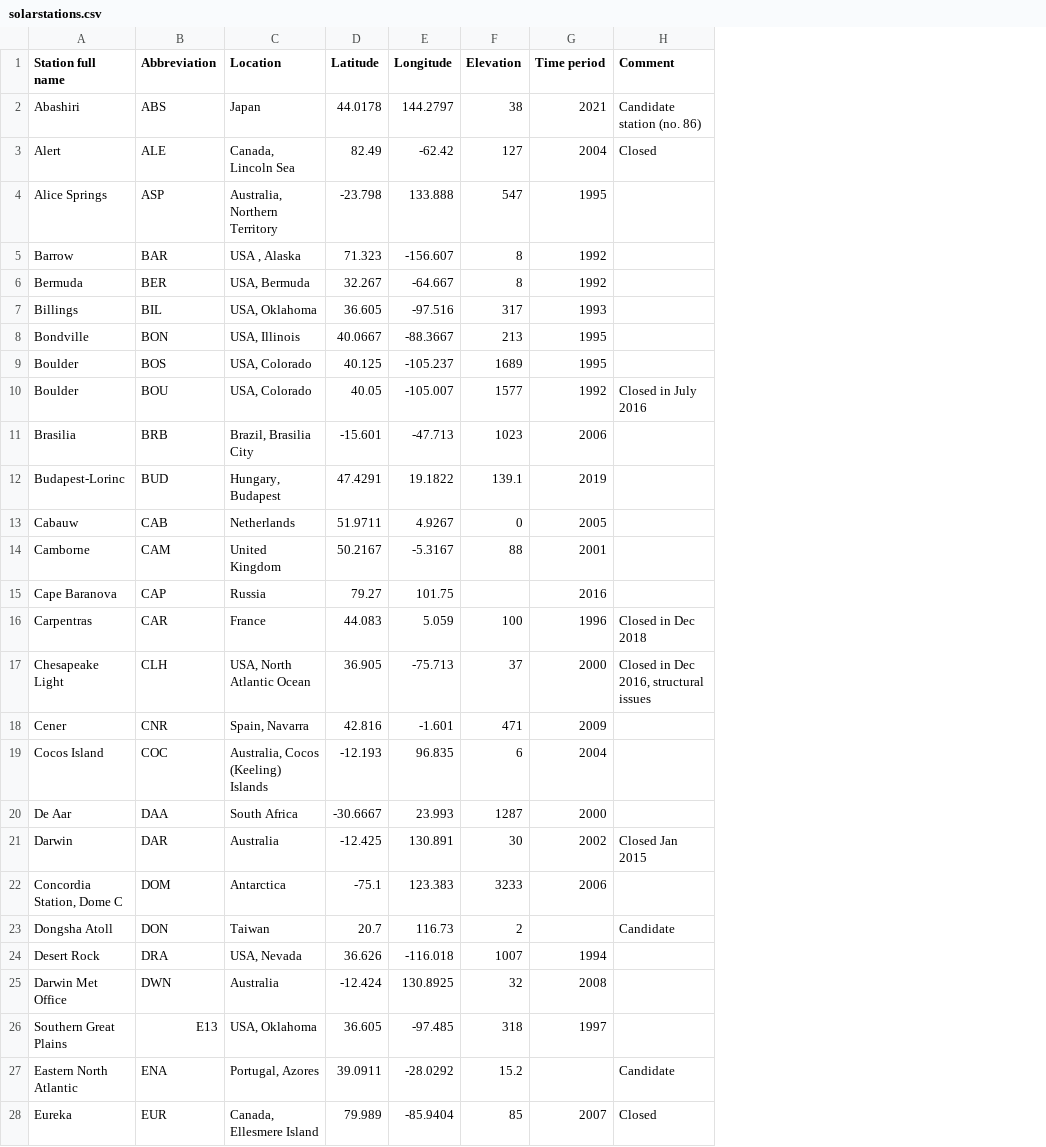
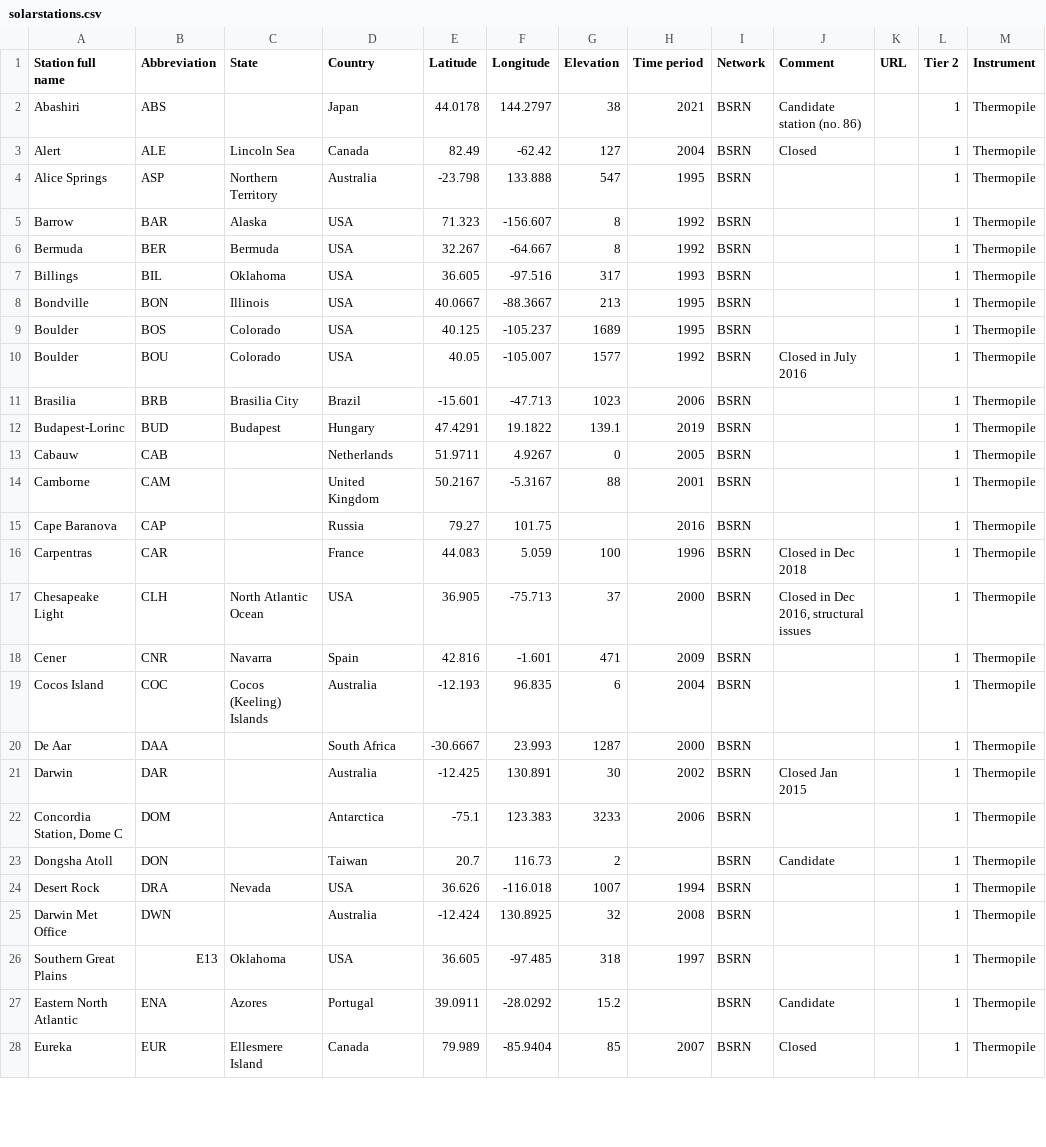
Before and after one commit to AssessingSolar/solarstations, a CSV file: solarstations.csv, drawn as a sheet; only a part is shown; addresses are those after the commit; the diff covers the shown part only; the diff names each change by its address in the sheet, - before the commit and + after, or states it on an @@ line.

```diff
--- a/solarstations.csv
+++ b/solarstations.csv
+column C (State), rows 3-28: Lincoln Sea | Northern Territory | Alaska | Bermuda | Oklahoma | Illinois | Colorado | Colorado | Brasilia City | Budapest |  |  |  |  | North Atlantic Ocean | Navarra | Cocos (Keeling) Islands |  |  |  |  | Nevada |  | Oklahoma | Azores | Ellesmere Island
+column I (Network), rows 2-28: all BSRN
+column K (URL), empty
+column L (Tier 2), rows 2-28: all 1
+column M (Instrument), rows 2-28: all Thermopile
-D1: Location
+D1: Country
-D3 (Country): Canada, Lincoln Sea
+D3 (Country): Canada
-D4 (Country): Australia, Northern Territory
+D4 (Country): Australia
-D5 (Country): USA , Alaska
+D5 (Country): USA
-D6 (Country): USA, Bermuda
+D6 (Country): USA
-D7 (Country): USA, Oklahoma
+D7 (Country): USA
-D8 (Country): USA, Illinois
+D8 (Country): USA
-D9:D10 (Country): USA, Colorado
+D9:D10 (Country): USA
-D11 (Country): Brazil, Brasilia City
+D11 (Country): Brazil
-D12 (Country): Hungary, Budapest
+D12 (Country): Hungary
-D17 (Country): USA, North Atlantic Ocean
+D17 (Country): USA
-D18 (Country): Spain, Navarra
+D18 (Country): Spain
-D19 (Country): Australia, Cocos (Keeling) Islands
+D19 (Country): Australia
-D24 (Country): USA, Nevada
+D24 (Country): USA
-D26 (Country): USA, Oklahoma
+D26 (Country): USA
-D27 (Country): Portugal, Azores
+D27 (Country): Portugal
-D28 (Country): Canada, Ellesmere Island
+D28 (Country): Canada
```
Also changed, not shown: 5 added rows and 15 edited cells elsewhere in this file, 1 other file.
